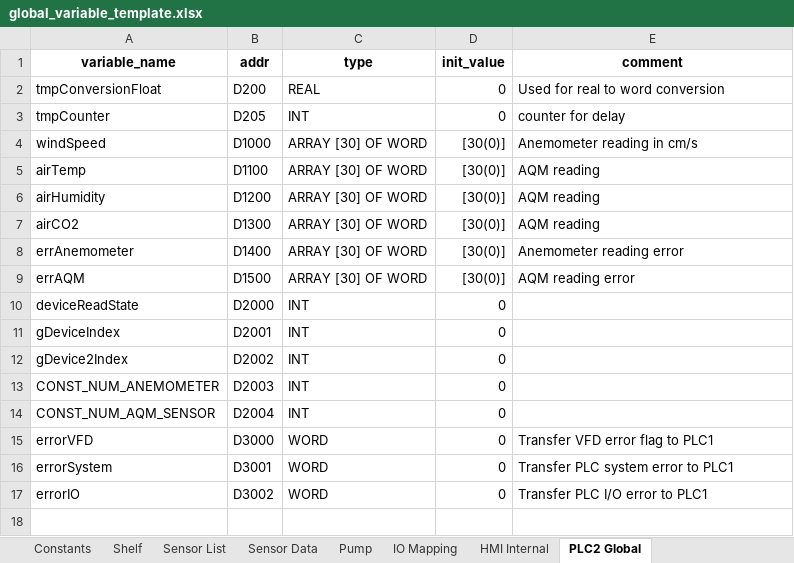
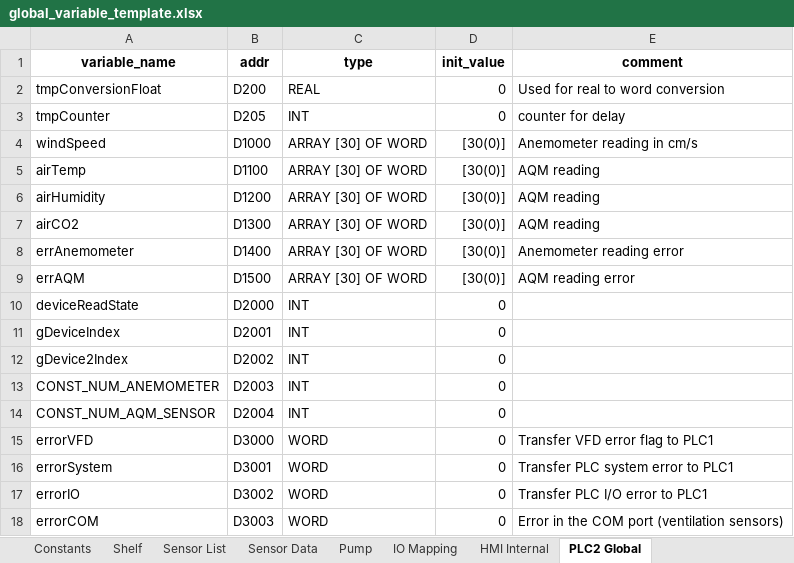
Before and after one commit to T2HOPETECHNIK/Ellemento, an Excel workbook: rack_control/global_variable_template.xlsx, sheet PLC2 Global, drawn as a sheet; values as stored, in another font and other column widths than the file's, no borders; the diff names each change by its address in the sheet, - before the commit and + after, or states it on an @@ line.

```diff
--- a/rack_control/global_variable_template.xlsx (sheet PLC2 Global)
+++ b/rack_control/global_variable_template.xlsx (sheet PLC2 Global)
+row 18: errorCOM | D3003 | WORD | 0 | Error in the COM port (ventilation sensors)
```
Also changed, not shown: sheet IO Mapping, 9 other files.
